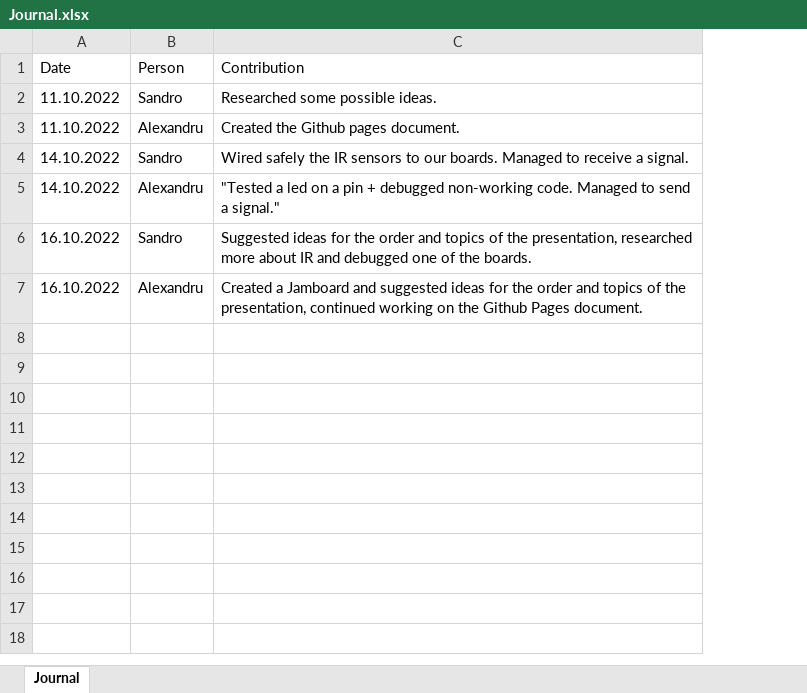
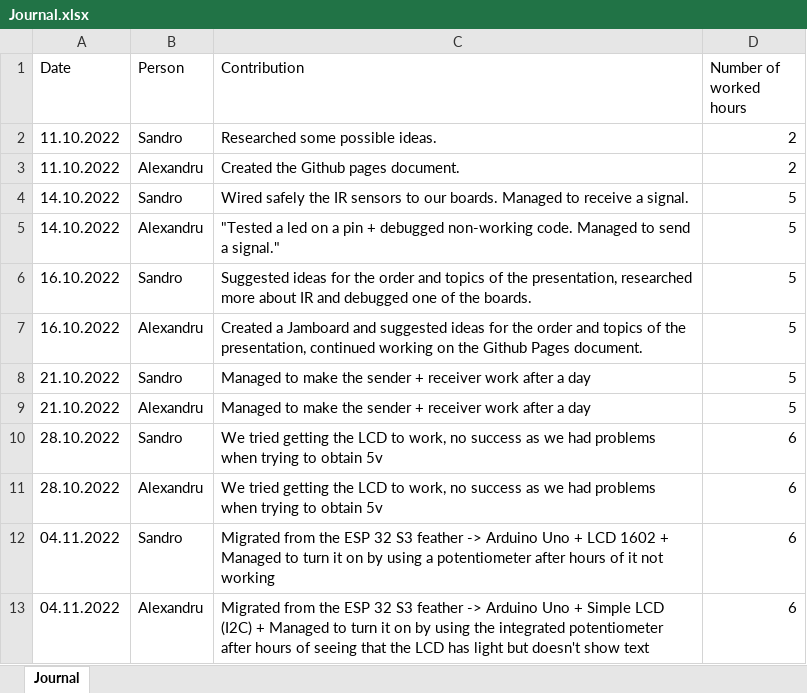
Before and after one commit to AlexandruFilipescu/Arduino, an Excel workbook: Journal.xlsx, sheet Journal, drawn as a sheet; values as stored, in another font and other column widths than the file's, no borders; the diff names each change by its address in the sheet, - before the commit and + after, or states it on an @@ line.

```diff
--- a/Journal.xlsx (sheet Journal)
+++ b/Journal.xlsx (sheet Journal)
+column D (Number of worked hours), rows 2-7: 2 | 2 | 5 | 5 | 5 | 5
+row 8: 21.10.2022 | Sandro | Managed to make the sender + receiver work after a day | 5
+row 9: 21.10.2022 | Alexandru | Managed to make the sender + receiver work after a day | 5
+row 10: 28.10.2022 | Sandro | We tried getting the LCD to work, no success as we had problems when trying to obtain 5v | 6
+row 11: 28.10.2022 | Alexandru | We tried getting the LCD to work, no success as we had problems when trying to obtain 5v | 6
+row 12: 04.11.2022 | Sandro | Migrated from the ESP 32 S3 feather -> Arduino Uno + LCD 1602 + Managed to turn it on by using a potentiometer after hours of it not working | 6
+row 13: 04.11.2022 | Alexandru | Migrated from the ESP 32 S3 feather -> Arduino Uno + Simple LCD (I2C) + Managed to turn it on by using the integrated potentiometer after hours of seeing that the LCD has light but doesn't show text | 6
```
Also changed, not shown: 1 other file.
